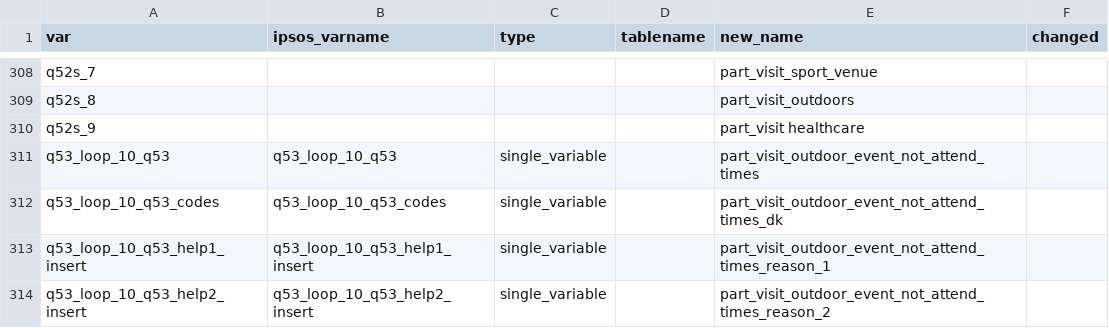
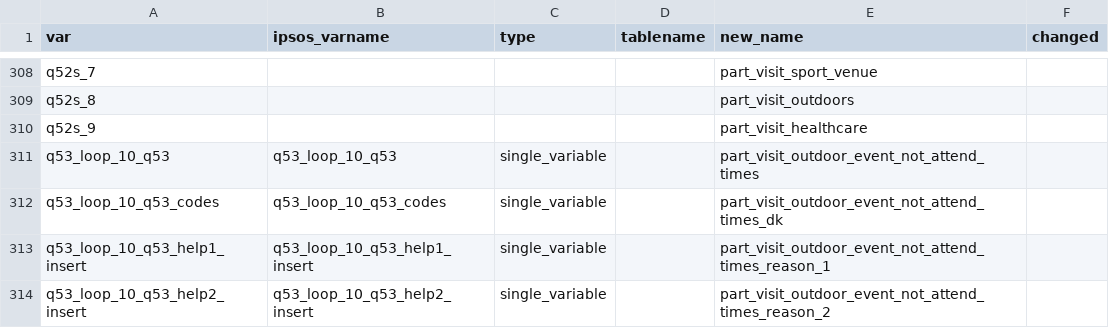
Before and after one commit to jarvisc1/comix_data_clean, a CSV file: codebook/var_names_v2.csv, drawn as a sheet; only a part is shown, gaps mark what is left out.

Commit message:
Space in one of the variable names

```diff
--- a/codebook/var_names_v2.csv
+++ b/codebook/var_names_v2.csv
@@ -309,3 +309,3 @@ q52s_7,,,,part_visit_sport_venue,
 q52s_8,,,,part_visit_outdoors,
-q52s_9,,,,part_visit healthcare,
+q52s_9,,,,part_visit_healthcare,
 q53_loop_10_q53,q53_loop_10_q53,single_variable,,part_visit_outdoor_event_not_attend_times,
```
